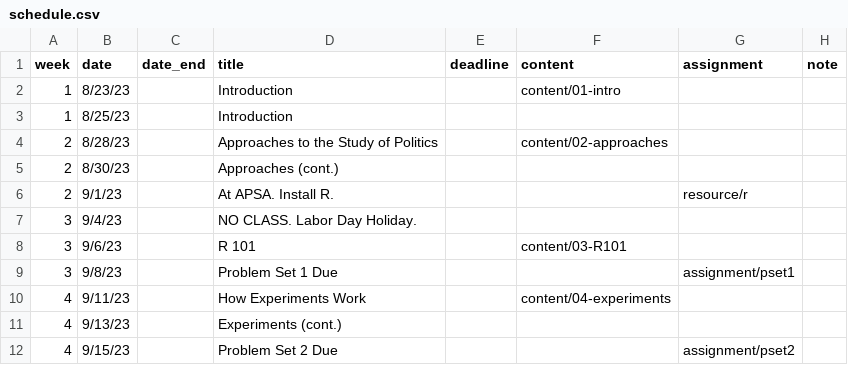
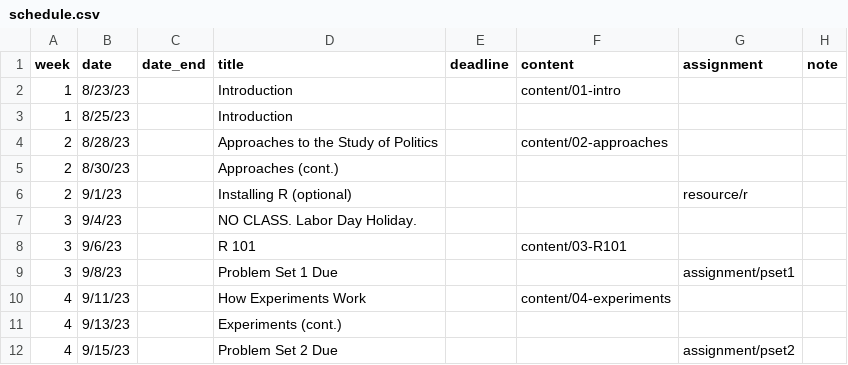
Before and after one commit to equezadallanes/pol226-fall2023, a CSV file: data/schedule.csv, drawn as a sheet; only a part is shown.

```diff
--- a/data/schedule.csv
+++ b/data/schedule.csv
@@ -5,3 +5,3 @@ week,date,date_end,title,deadline,content,assignment,note
 2,8/30/23,,Approaches (cont.),,,,
-2,9/1/23,,At APSA. Install R.,,,resource/r,
+2,9/1/23,,Installing R (optional),,,resource/r,
 3,9/4/23,,NO CLASS. Labor Day Holiday.,,,,
```
Also changed, not shown: 22 other files.
